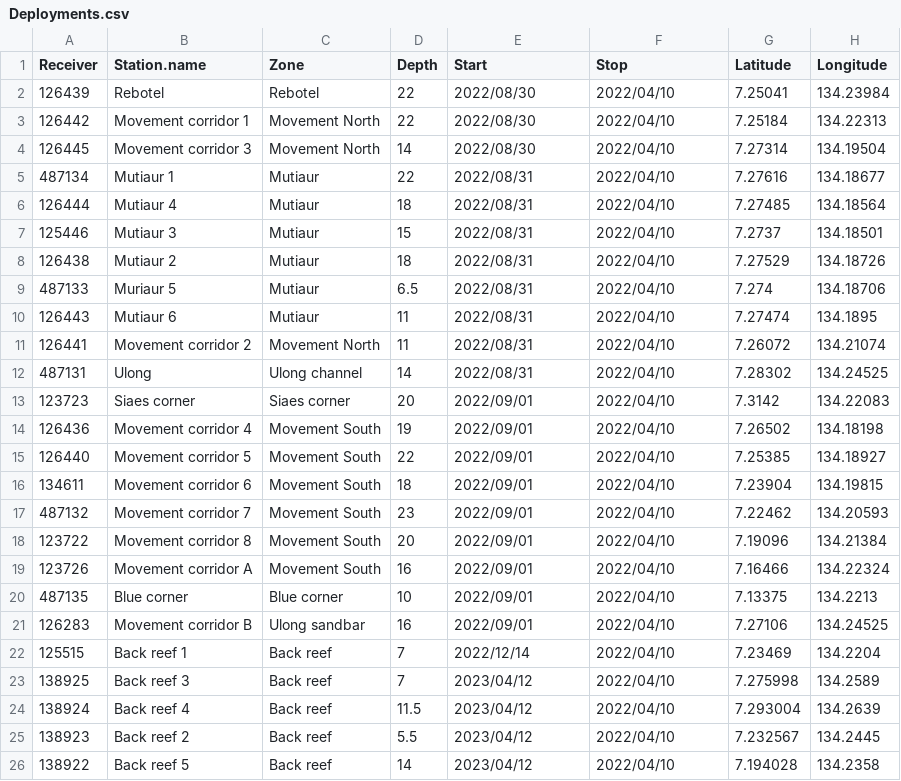
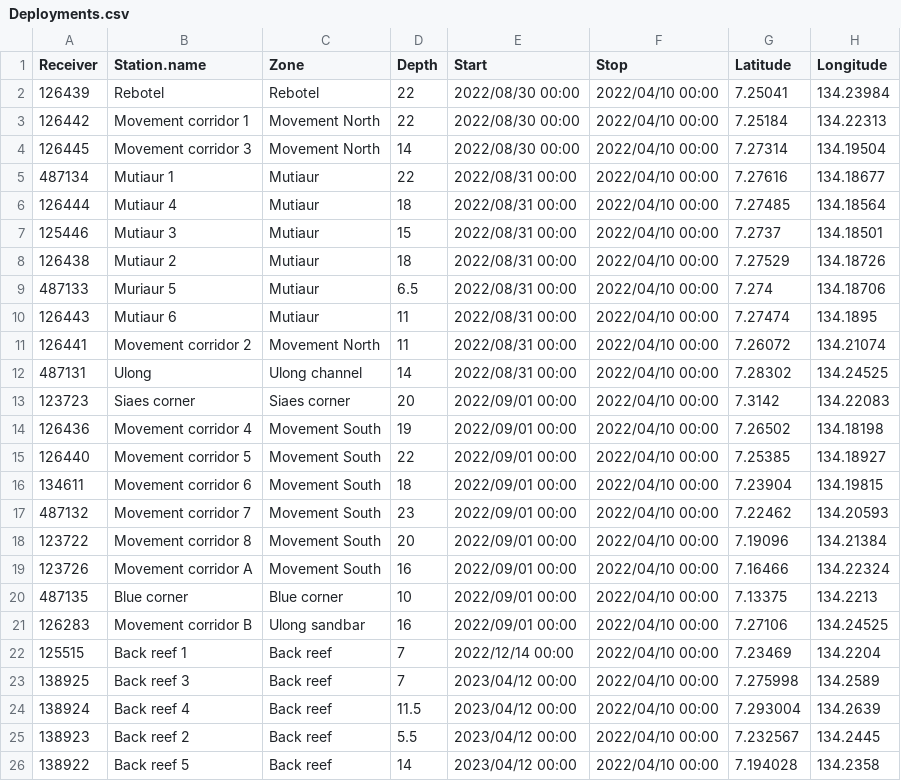
Before and after one commit to Louw-C/Bohar_2022_2023, a CSV file: Data/Bohar_test/Deployments.csv, drawn as a sheet.

Commit message:
Trying different date and time formats

```diff
--- a/Data/Bohar_test/Deployments.csv
+++ b/Data/Bohar_test/Deployments.csv
@@ -1,26 +1,26 @@
 Receiver,Station.name,Zone,Depth,Start,Stop,Latitude,Longitude
-126439,Rebotel,Rebotel,22,2022/08/30,2022/04/10,7.25041,134.23984
-126442,Movement corridor 1,Movement North,22,2022/08/30,2022/04/10,7.25184,134.22313
-126445,Movement corridor 3 ,Movement North,14,2022/08/30,2022/04/10,7.27314,134.19504
-487134,Mutiaur 1,Mutiaur,22,2022/08/31,2022/04/10,7.27616,134.18677
-126444,Mutiaur 4,Mutiaur,18,2022/08/31,2022/04/10,7.27485,134.18564
-125446,Mutiaur 3,Mutiaur,15,2022/08/31,2022/04/10,7.2737,134.18501
-126438,Mutiaur 2,Mutiaur,18,2022/08/31,2022/04/10,7.27529,134.18726
-487133,Muriaur 5,Mutiaur,6.5,2022/08/31,2022/04/10,7.274,134.18706
-126443,Mutiaur 6,Mutiaur,11,2022/08/31,2022/04/10,7.27474,134.1895
-126441,Movement corridor 2,Movement North,11,2022/08/31,2022/04/10,7.26072,134.21074
-487131,Ulong,Ulong  channel,14,2022/08/31,2022/04/10,7.28302,134.24525
-123723,Siaes corner,Siaes corner,20,2022/09/01,2022/04/10,7.3142,134.22083
-126436,Movement corridor 4,Movement South,19,2022/09/01,2022/04/10,7.26502,134.18198
-126440,Movement corridor 5,Movement South,22,2022/09/01,2022/04/10,7.25385,134.18927
-134611,Movement corridor 6,Movement South,18,2022/09/01,2022/04/10,7.23904,134.19815
-487132,Movement corridor 7,Movement South,23,2022/09/01,2022/04/10,7.22462,134.20593
-123722,Movement corridor 8,Movement South,20,2022/09/01,2022/04/10,7.19096,134.21384
-123726,Movement corridor A,Movement South,16,2022/09/01,2022/04/10,7.16466,134.22324
-487135,Blue corner,Blue corner,10,2022/09/01,2022/04/10,7.13375,134.2213
-126283,Movement corridor B,Ulong sandbar,16,2022/09/01,2022/04/10,7.27106,134.24525
-125515,Back reef 1,Back reef,7,2022/12/14,2022/04/10,7.23469,134.2204
-138925,Back reef 3,Back reef,7,2023/04/12,2022/04/10,7.275998,134.2589
-138924,Back reef 4,Back reef,11.5,2023/04/12,2022/04/10,7.293004,134.2639
-138923,Back reef 2,Back reef,5.5,2023/04/12,2022/04/10,7.232567,134.2445
-138922,Back reef 5,Back reef,14,2023/04/12,2022/04/10,7.194028,134.2358
+126439,Rebotel,Rebotel,22,2022/08/30 00:00,2022/04/10 00:00,7.25041,134.23984
+126442,Movement corridor 1,Movement North,22,2022/08/30 00:00,2022/04/10 00:00,7.25184,134.22313
+126445,Movement corridor 3 ,Movement North,14,2022/08/30 00:00,2022/04/10 00:00,7.27314,134.19504
+487134,Mutiaur 1,Mutiaur,22,2022/08/31 00:00,2022/04/10 00:00,7.27616,134.18677
+126444,Mutiaur 4,Mutiaur,18,2022/08/31 00:00,2022/04/10 00:00,7.27485,134.18564
+125446,Mutiaur 3,Mutiaur,15,2022/08/31 00:00,2022/04/10 00:00,7.2737,134.18501
+126438,Mutiaur 2,Mutiaur,18,2022/08/31 00:00,2022/04/10 00:00,7.27529,134.18726
+487133,Muriaur 5,Mutiaur,6.5,2022/08/31 00:00,2022/04/10 00:00,7.274,134.18706
+126443,Mutiaur 6,Mutiaur,11,2022/08/31 00:00,2022/04/10 00:00,7.27474,134.1895
+126441,Movement corridor 2,Movement North,11,2022/08/31 00:00,2022/04/10 00:00,7.26072,134.21074
+487131,Ulong,Ulong  channel,14,2022/08/31 00:00,2022/04/10 00:00,7.28302,134.24525
+123723,Siaes corner,Siaes corner,20,2022/09/01 00:00,2022/04/10 00:00,7.3142,134.22083
+126436,Movement corridor 4,Movement South,19,2022/09/01 00:00,2022/04/10 00:00,7.26502,134.18198
+126440,Movement corridor 5,Movement South,22,2022/09/01 00:00,2022/04/10 00:00,7.25385,134.18927
+134611,Movement corridor 6,Movement South,18,2022/09/01 00:00,2022/04/10 00:00,7.23904,134.19815
+487132,Movement corridor 7,Movement South,23,2022/09/01 00:00,2022/04/10 00:00,7.22462,134.20593
+123722,Movement corridor 8,Movement South,20,2022/09/01 00:00,2022/04/10 00:00,7.19096,134.21384
+123726,Movement corridor A,Movement South,16,2022/09/01 00:00,2022/04/10 00:00,7.16466,134.22324
+487135,Blue corner,Blue corner,10,2022/09/01 00:00,2022/04/10 00:00,7.13375,134.2213
+126283,Movement corridor B,Ulong sandbar,16,2022/09/01 00:00,2022/04/10 00:00,7.27106,134.24525
+125515,Back reef 1,Back reef,7,2022/12/14 00:00,2022/04/10 00:00,7.23469,134.2204
+138925,Back reef 3,Back reef,7,2023/04/12 00:00,2022/04/10 00:00,7.275998,134.2589
+138924,Back reef 4,Back reef,11.5,2023/04/12 00:00,2022/04/10 00:00,7.293004,134.2639
+138923,Back reef 2,Back reef,5.5,2023/04/12 00:00,2022/04/10 00:00,7.232567,134.2445
+138922,Back reef 5,Back reef,14,2023/04/12 00:00,2022/04/10 00:00,7.194028,134.2358
```
